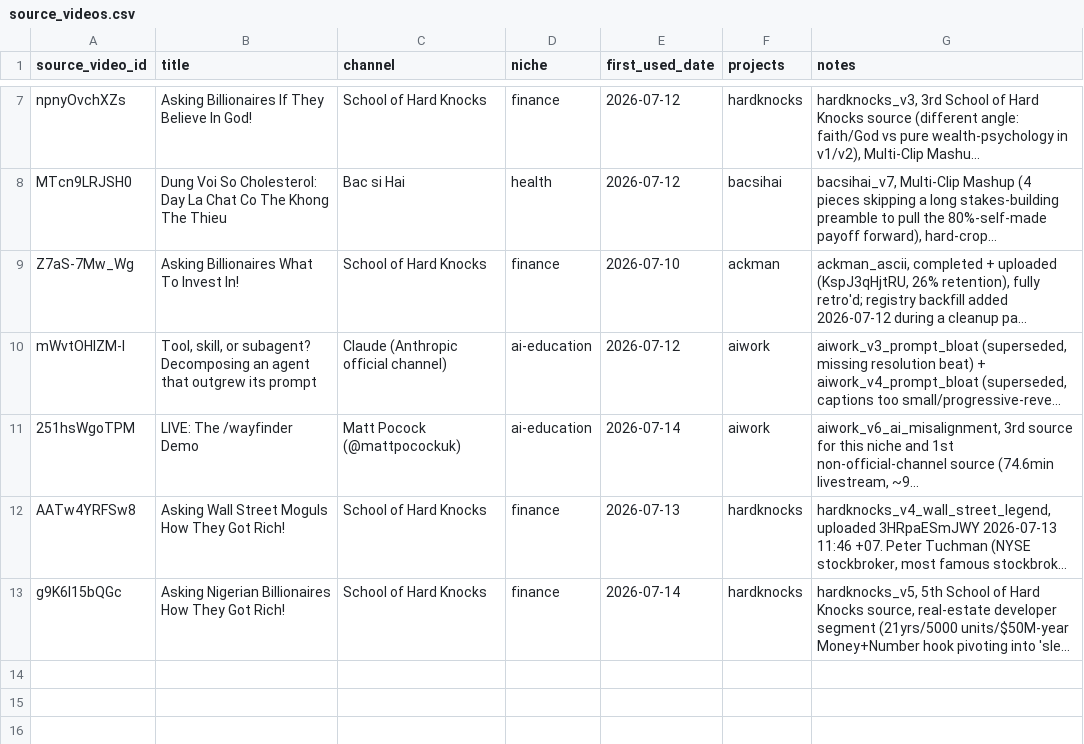
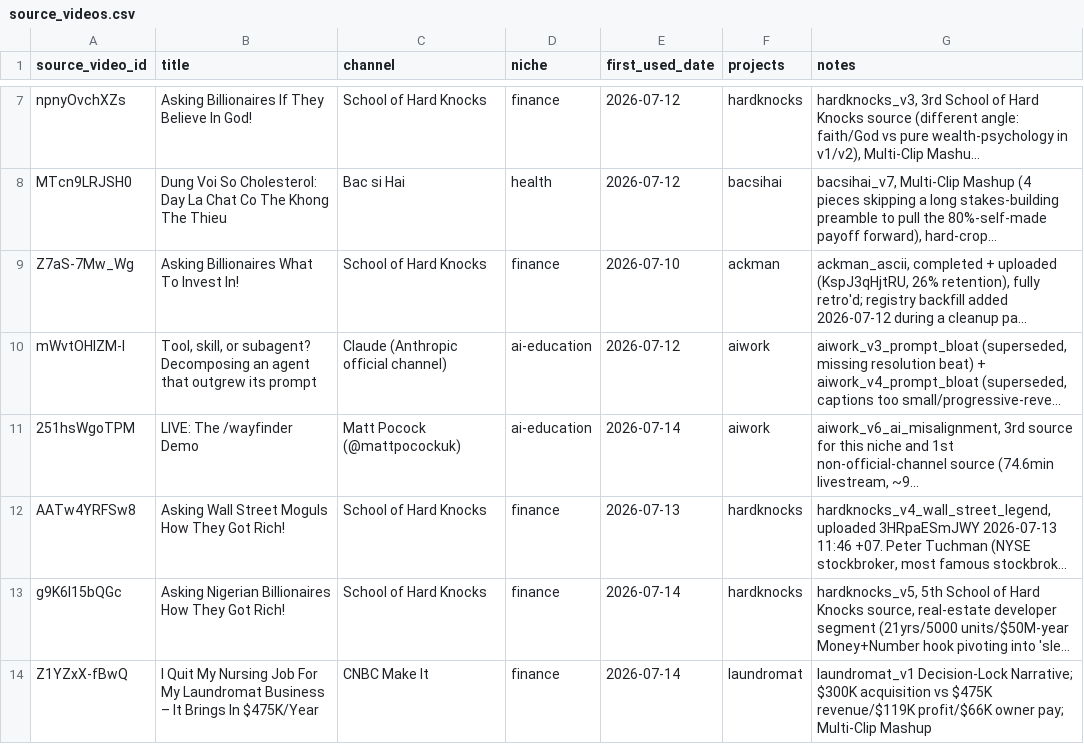
Before and after one commit to hungnb94/shorts, a CSV file: data/source_videos.csv, drawn as a sheet; only a part is shown, gaps mark what is left out; long unchanged cells end in …; the diff names each change by its address in the sheet, - before the commit and + after, or states it on an @@ line.

Commit message:
Add unit tests for laundromat rendering functionality
- Implement tests for music volume expression during visual-only profit checkpoints.
- Verify audio pieces end on verified sentence boundaries.
- Ensure hooks use clean action windows instead of graphic windows.
- Validate production timeline passes transformative gate and source share calculations.
- Test financial summary calculations with grounded numbers.
- Check source share accuracy and timeline rejection for invalid conditions (source share above half, gaps, and long source clips).

```diff
--- a/data/source_videos.csv
+++ b/data/source_videos.csv
+row 14: Z1YZxX-fBwQ | I Quit My Nursing Job For My Laundromat Business – It Brings In $475K/Year | CNBC Make It | finance | 2026-07-14 | laundromat | laundromat_v1 Decision-Lock Narrative; $300K acquisition vs $475K revenue/$119K profit/$66K owner pay; Multi-Clip Mashup
```
Also changed, not shown: 11 other files.
